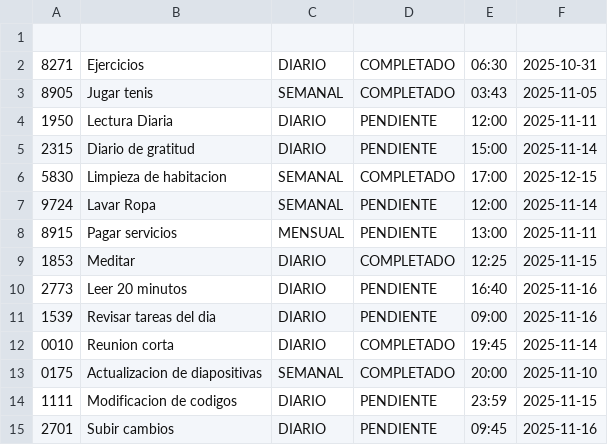
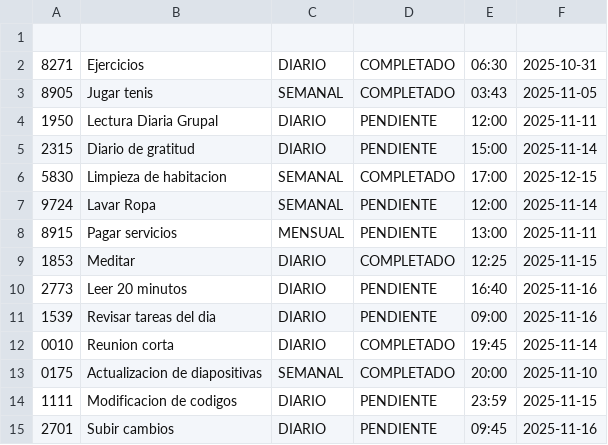
Before and after one commit to Polaryys/TaskHabitManager, a CSV file: src/main/java/com/proyecto/Datos/Habitos.csv, drawn as a sheet.

```diff
--- a/src/main/java/com/proyecto/Datos/Habitos.csv
+++ b/src/main/java/com/proyecto/Datos/Habitos.csv
@@ -3,3 +3,3 @@
 8905,Jugar tenis,SEMANAL,COMPLETADO,03:43,2025-11-05
-1950,Lectura Diaria,DIARIO,PENDIENTE,12:00,2025-11-11
+1950,Lectura Diaria Grupal,DIARIO,PENDIENTE,12:00,2025-11-11
 2315,Diario de gratitud,DIARIO,PENDIENTE,15:00,2025-11-14
```
Also changed, not shown: 1 other file.
